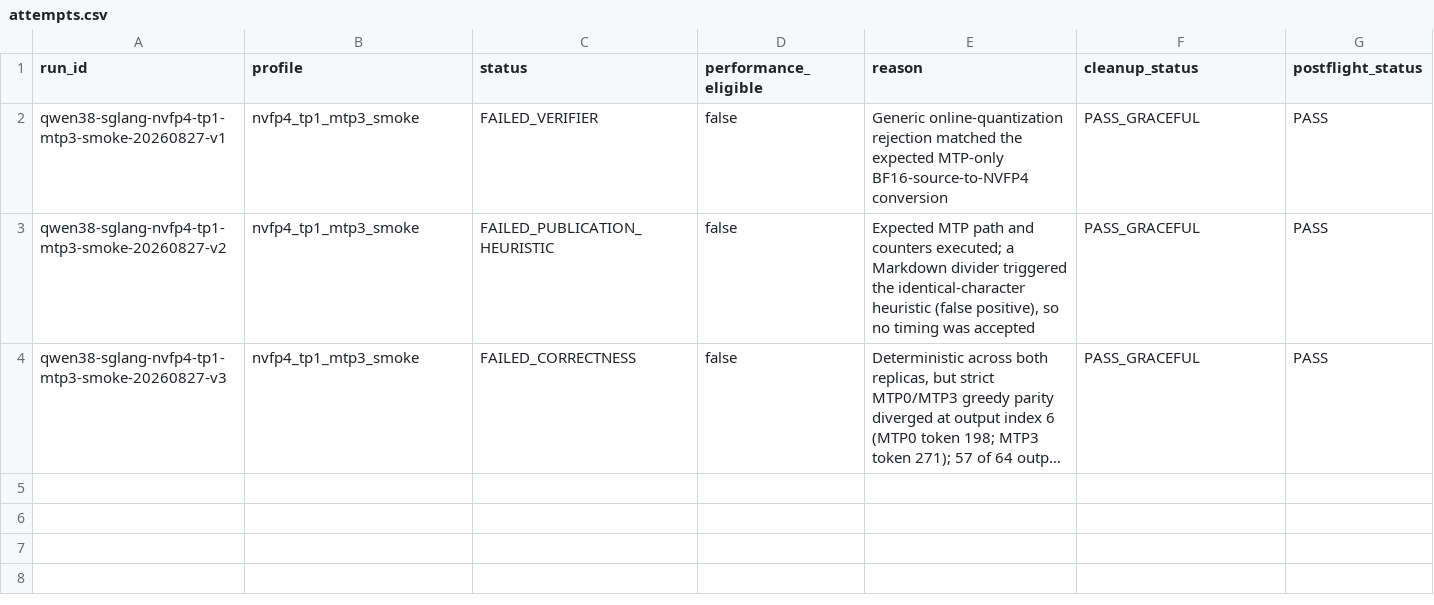
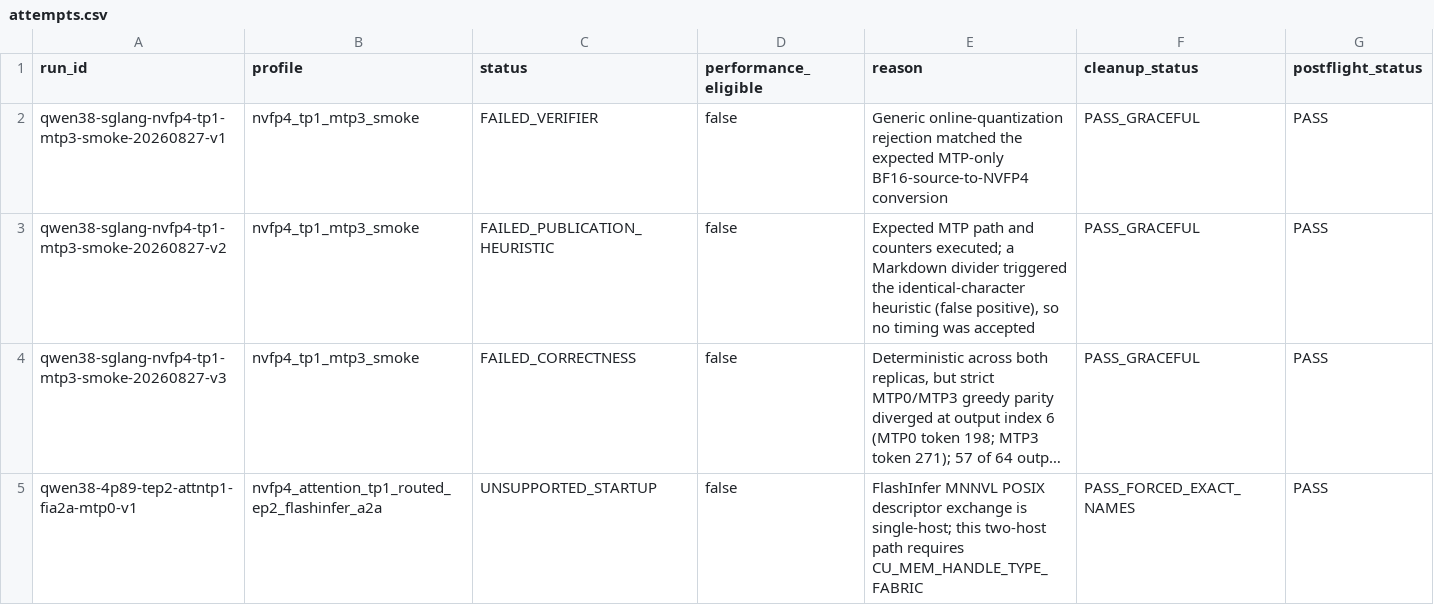
Before and after one commit to catid/dgx_station_benchmarks, a CSV file: qwen3.8-flash-next/data/attempts.csv, drawn as a sheet; long unchanged cells end in …; the diff names each change by its address in the sheet, - before the commit and + after, or states it on an @@ line.

Commit message:
Record Qwen hybrid two-Station experiment

```diff
--- a/qwen3.8-flash-next/data/attempts.csv
+++ b/qwen3.8-flash-next/data/attempts.csv
+row 5: qwen38-4p89-tep2-attntp1-fia2a-mtp0-v1 | nvfp4_attention_tp1_routed_ep2_flashinfer_a2a | UNSUPPORTED_STARTUP | false | FlashInfer MNNVL POSIX descriptor exchange is single-host; this two-host path requires CU_MEM_HANDLE_TYPE_FABRIC | PASS_FORCED_EXACT_NAMES | PASS
```
Also changed, not shown: 6 other files.
